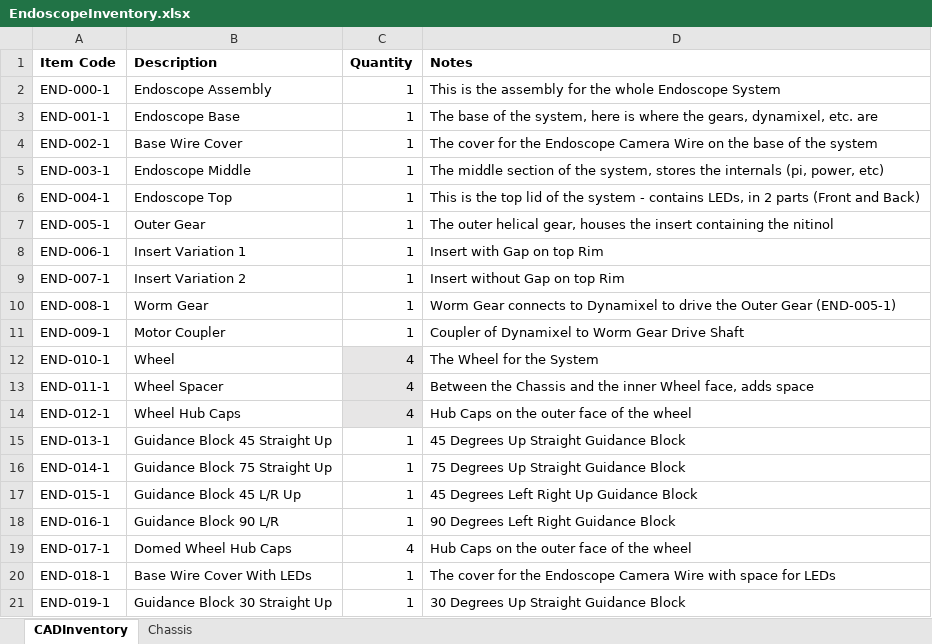
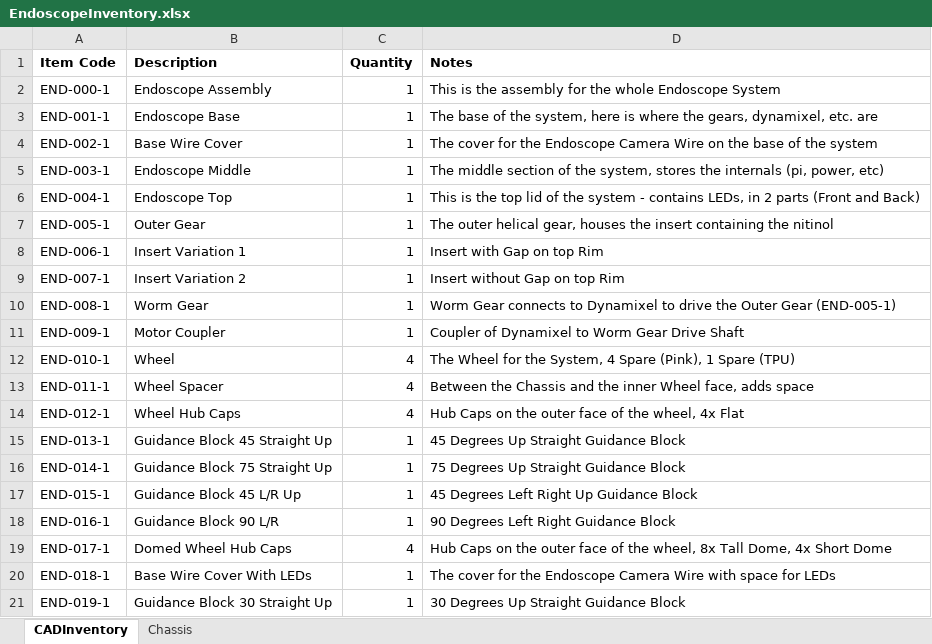
Before and after one commit to MECH5080-Project-164/EndoscopeDocumentation, an Excel workbook: EndoscopeInventory.xlsx, sheet CADInventory, drawn as a sheet; values as stored, in another font and other column widths than the file's, no borders; the diff names each change by its address in the sheet, - before the commit and + after, or states it on an @@ line.

```diff
--- a/EndoscopeInventory.xlsx (sheet CADInventory)
+++ b/EndoscopeInventory.xlsx (sheet CADInventory)
-C12:C14 fill: #E7E6E6
+C12:C14 fill: none
-D12 (Notes): The Wheel for the System
+D12 (Notes): The Wheel for the System, 4 Spare (Pink), 1 Spare (TPU)
-D14 (Notes): Hub Caps on the outer face of the wheel
+D14 (Notes): Hub Caps on the outer face of the wheel, 4x Flat
-D19 (Notes): …of the wheel
+D19 (Notes): …of the wheel, 8x Tall Dome, 4x Short Dome
```
Also changed, not shown: sheet Chassis.
